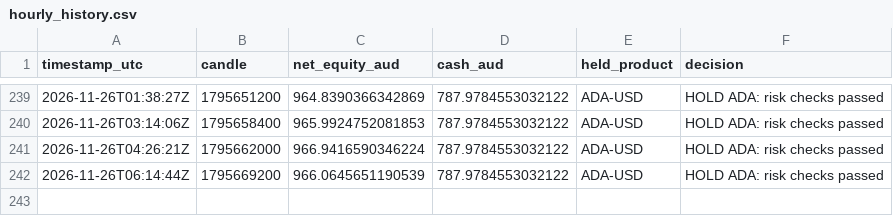
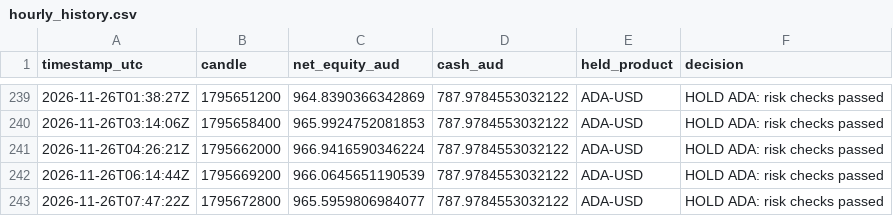
Before and after one commit to KimaKazeKrypto/coinbase-paper-trader-Visibility-Public, a CSV file: data/hourly_history.csv, drawn as a sheet; only a part is shown, gaps mark what is left out; the diff names each change by its address in the sheet, - before the commit and + after, or states it on an @@ line.

Commit message:
Update paper trading data [skip ci]

```diff
--- a/data/hourly_history.csv
+++ b/data/hourly_history.csv
+row 243: 2026-11-26T07:47:22Z | 1795672800 | 965.5959806984077 | 787.9784553032122 | ADA-USD | HOLD ADA: risk checks passed
```
Also changed, not shown: 5 other files.
